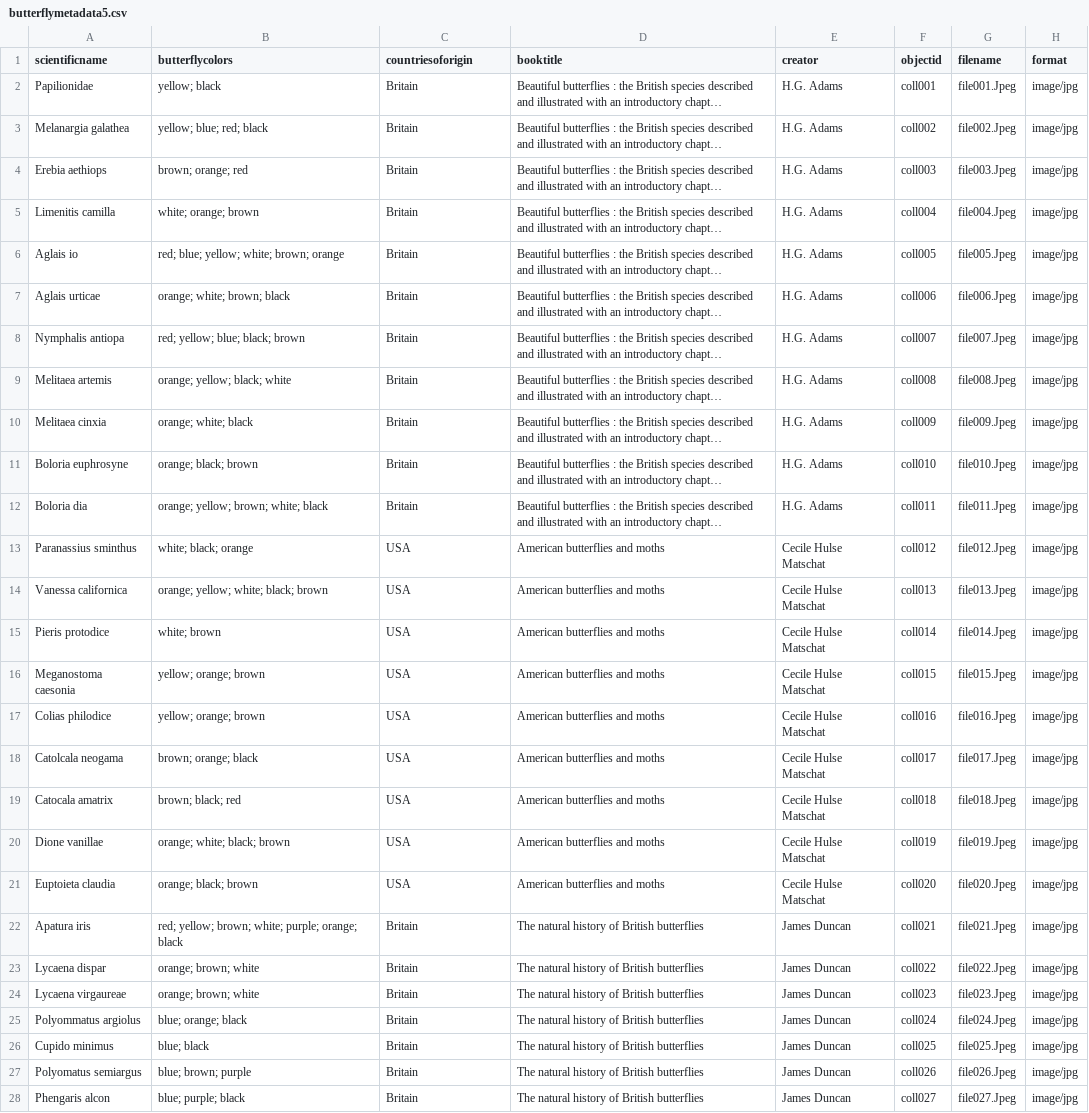
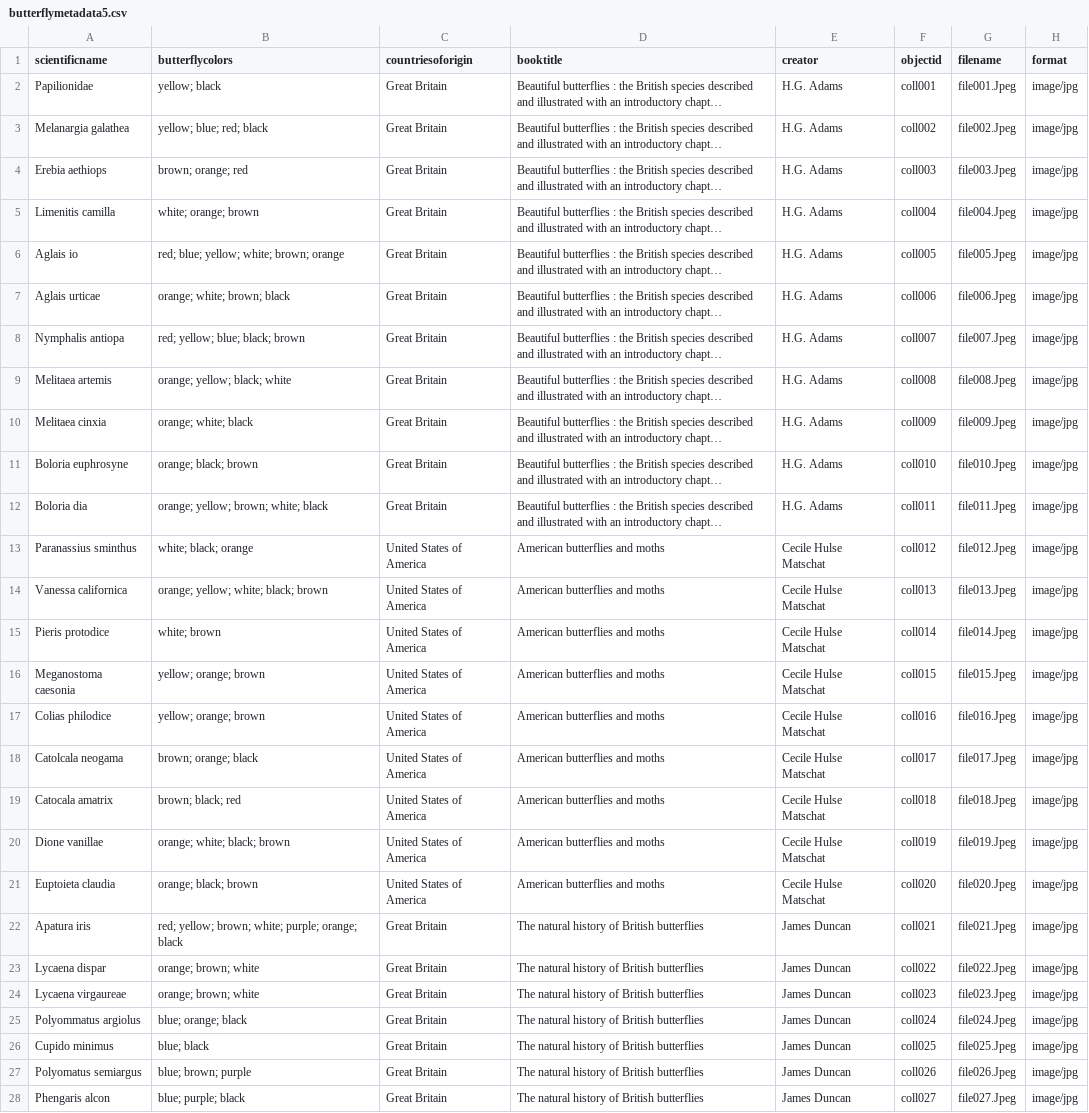
Before and after one commit to hbenchik/Collection-Builder, a CSV file: _data/butterflymetadata5.csv, drawn as a sheet; only a part is shown; long unchanged cells end in …; the diff covers the shown part only; the diff names each change by its address in the sheet, - before the commit and + after, or states it on an @@ line.

Commit message:
Update butterflymetadata5.csv

```diff
--- a/_data/butterflymetadata5.csv
+++ b/_data/butterflymetadata5.csv
-C2:C12 (countriesoforigin): Britain
+C2:C12 (countriesoforigin): Great Britain
-C13:C21 (countriesoforigin): USA
+C13:C21 (countriesoforigin): United States of America
-C22:C28 (countriesoforigin): Britain
+C22:C28 (countriesoforigin): Great Britain
```
Also changed, not shown: 1 edited cell elsewhere in this file.
